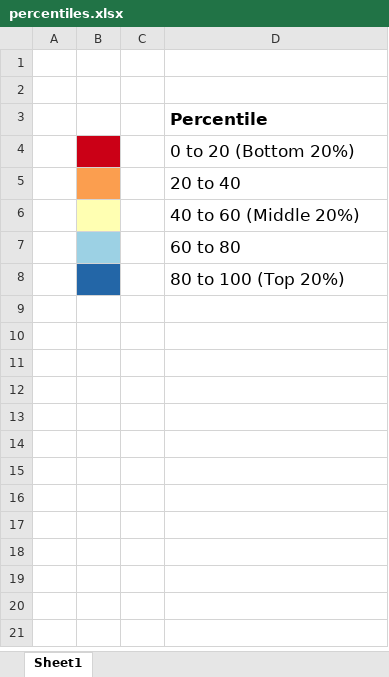
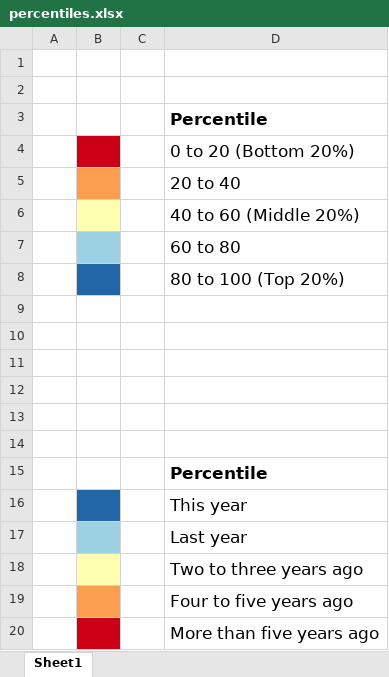
Before and after one commit to marks/airqualityegg.com, an Excel workbook: public/assets/img/map_legends/percentiles.xlsx, sheet Sheet1, drawn as a sheet; values as stored, in another font and other column widths than the file's, no borders; the diff names each change by its address in the sheet, - before the commit and + after, or states it on an @@ line.

Commit message:
[#79026726] traffic styling and legends

```diff
--- a/public/assets/img/map_legends/percentiles.xlsx (sheet Sheet1)
+++ b/public/assets/img/map_legends/percentiles.xlsx (sheet Sheet1)
+row 9: (empty)
+row 10: (empty)
+row 11: (empty)
+row 12: (empty)
+row 13: (empty)
+row 14: (empty)
+row 15:  |  |  | Percentile
+row 16:  |  |  | This year
+row 17:  |  |  | Last year
+row 18:  |  |  | Two to three years ago
+row 19:  |  |  | Four to five years ago
+row 20:  |  |  | More than five years ago
```
Also changed, not shown: 5 other files.
